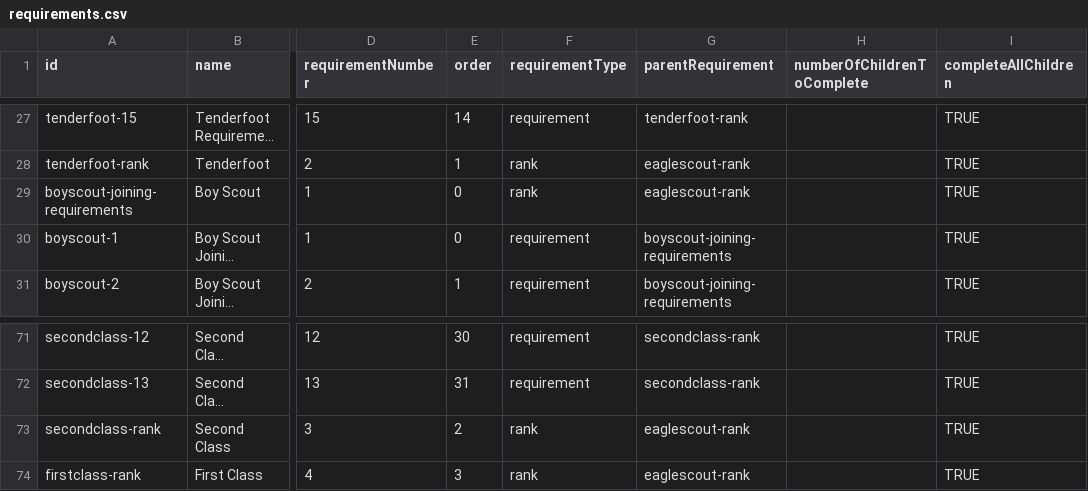
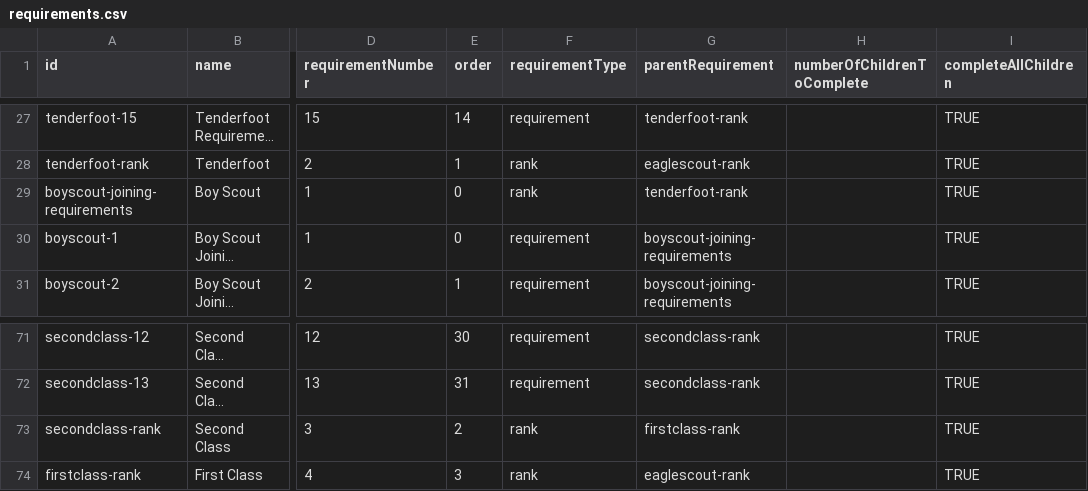
Before and after one commit to srdone/first-class, a CSV file: data/requirements.csv, drawn as a sheet; only a part is shown, gaps mark what is left out; long unchanged cells end in …; the diff names each change by its address in the sheet, - before the commit and + after, or states it on an @@ line.

Commit message:
fixed requirement info

```diff
--- a/data/requirements.csv
+++ b/data/requirements.csv
-G29 (parentRequirement): eaglescout-rank
+G29 (parentRequirement): tenderfoot-rank
-G73 (parentRequirement): eaglescout-rank
+G73 (parentRequirement): firstclass-rank
```
